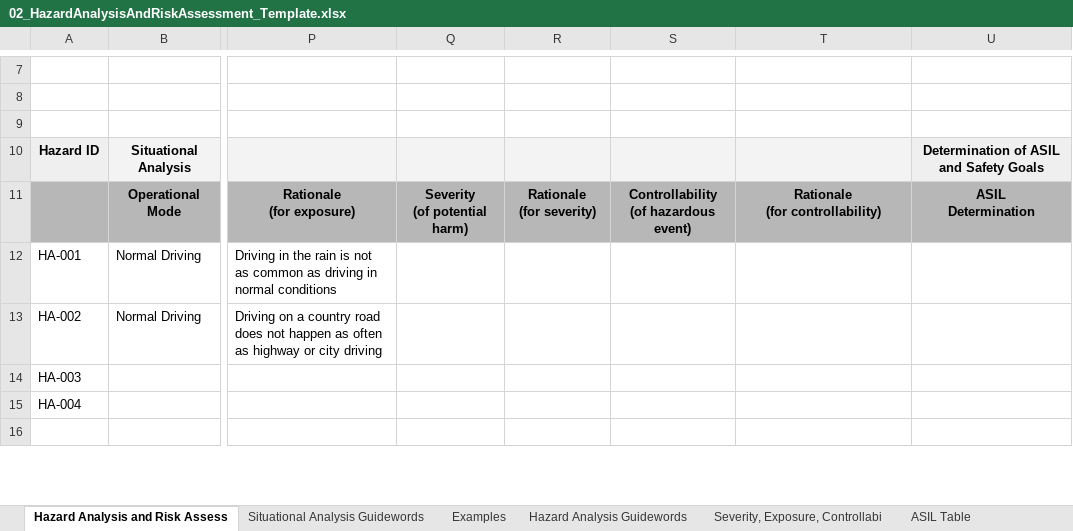
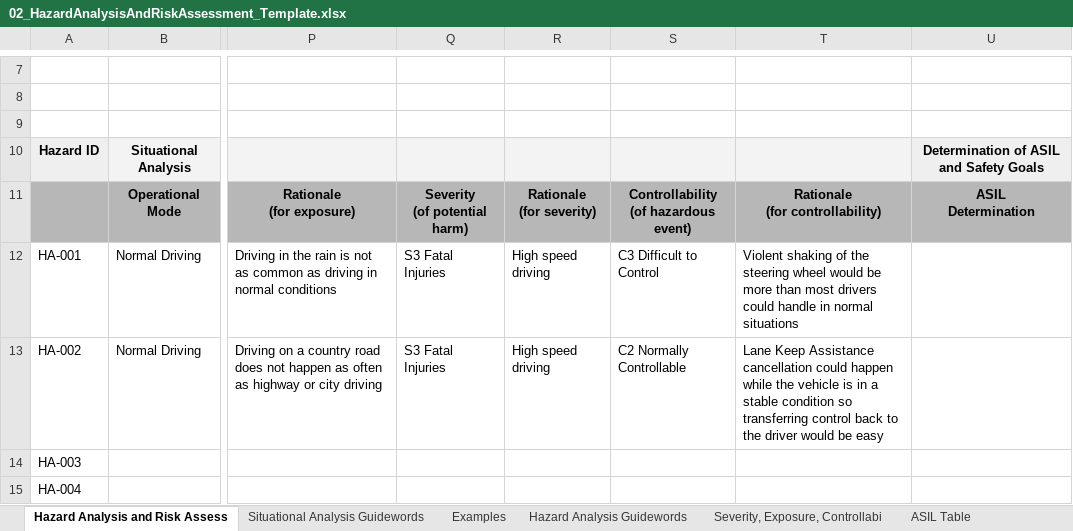
Before and after one commit to avernethy/CarND-Functional-Safety-Project, an Excel workbook: Homework/02_HazardAnalysisAndRiskAssessment_Template.xlsx, sheet Hazard Analysis and Risk Assess, drawn as a sheet; only a part is shown, gaps mark what is left out; the shorter side is filled out with more unchanged rows; values as stored, in another font and other column widths than the file's, no borders; the diff names each change by its address in the sheet, - before the commit and + after, or states it on an @@ line.

Commit message:
Completed controllability and severity portion

```diff
--- a/Homework/02_HazardAnalysisAndRiskAssessment_Template.xlsx (sheet Hazard Analysis and Risk Assess)
+++ b/Homework/02_HazardAnalysisAndRiskAssessment_Template.xlsx (sheet Hazard Analysis and Risk Assess)
-Q12:Q13: (empty)
+Q12:Q13: S3 Fatal Injuries
-R12:R13: (empty)
+R12:R13: High speed driving
-S12: (empty)
+S12: C3 Difficult to Control
-T12: (empty)
+T12: Violent shaking of the steering wheel would be more than most drivers could handle in normal situations
-S13: (empty)
+S13: C2 Normally Controllable
-T13: (empty)
+T13: Lane Keep Assistance cancellation could happen while the vehicle is in a stable condition so transferring control back to the driver would be easy
```
Also changed, not shown: 1 other file.
